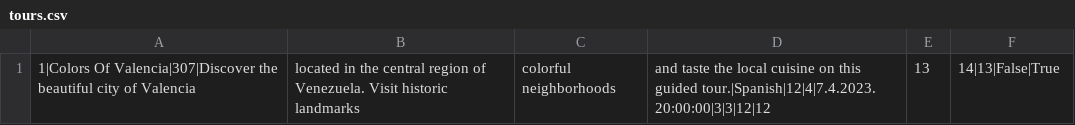
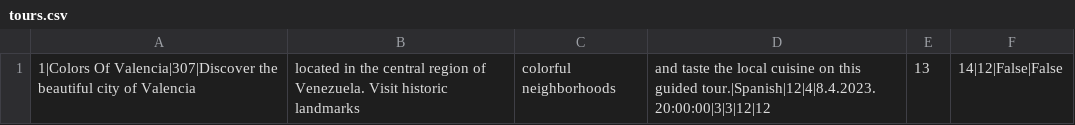
Before and after one commit to mil184/SIMS-tim-B, a CSV file: SIMS-Initial-Project-main/InitialProject/InitialProject/Resources/Data/tours.csv, drawn as a sheet.

```diff
--- a/SIMS-Initial-Project-main/InitialProject/InitialProject/Resources/Data/tours.csv
+++ b/SIMS-Initial-Project-main/InitialProject/InitialProject/Resources/Data/tours.csv
@@ -1 +1 @@
-1|Colors Of Valencia|307|Discover the beautiful city of Valencia, located in the central region of Venezuela. Visit historic landmarks, colorful neighborhoods, and taste the local cuisine on this guided tour.|Spanish|12|4|7.4.2023. 20:00:00|3|3|12|12,13,14|13|False|True
+1|Colors Of Valencia|307|Discover the beautiful city of Valencia, located in the central region of Venezuela. Visit historic landmarks, colorful neighborhoods, and taste the local cuisine on this guided tour.|Spanish|12|4|8.4.2023. 20:00:00|3|3|12|12,13,14|12|False|False
```
Also changed, not shown: 3 other files.
